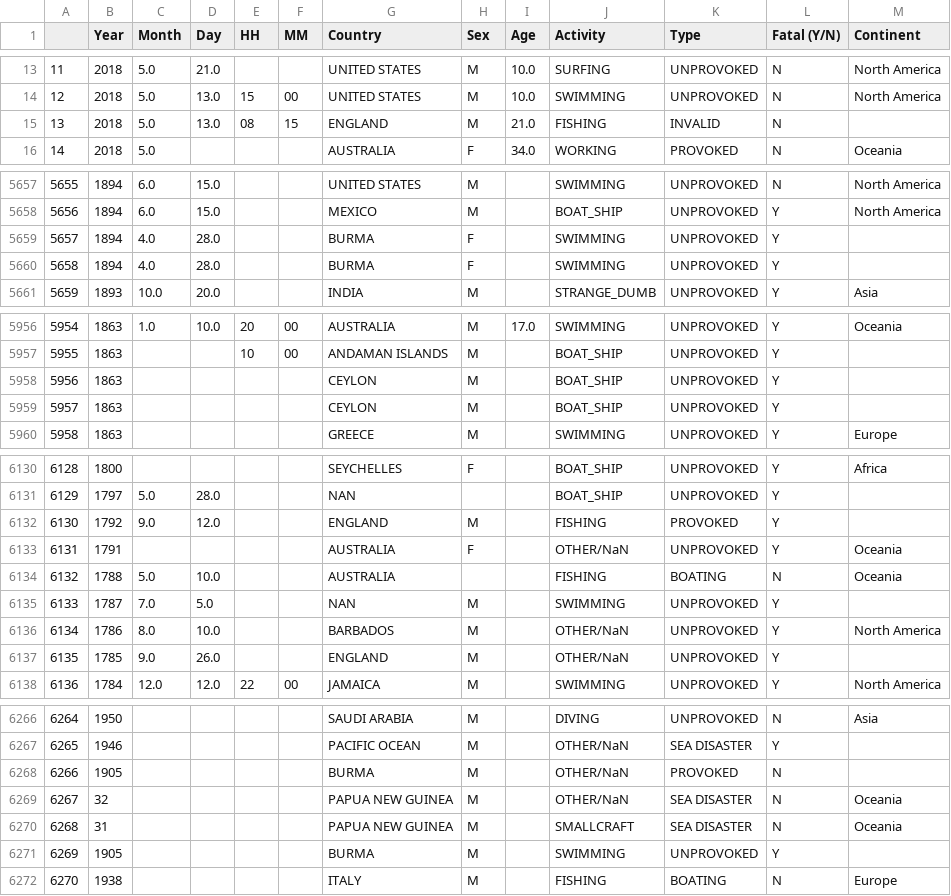
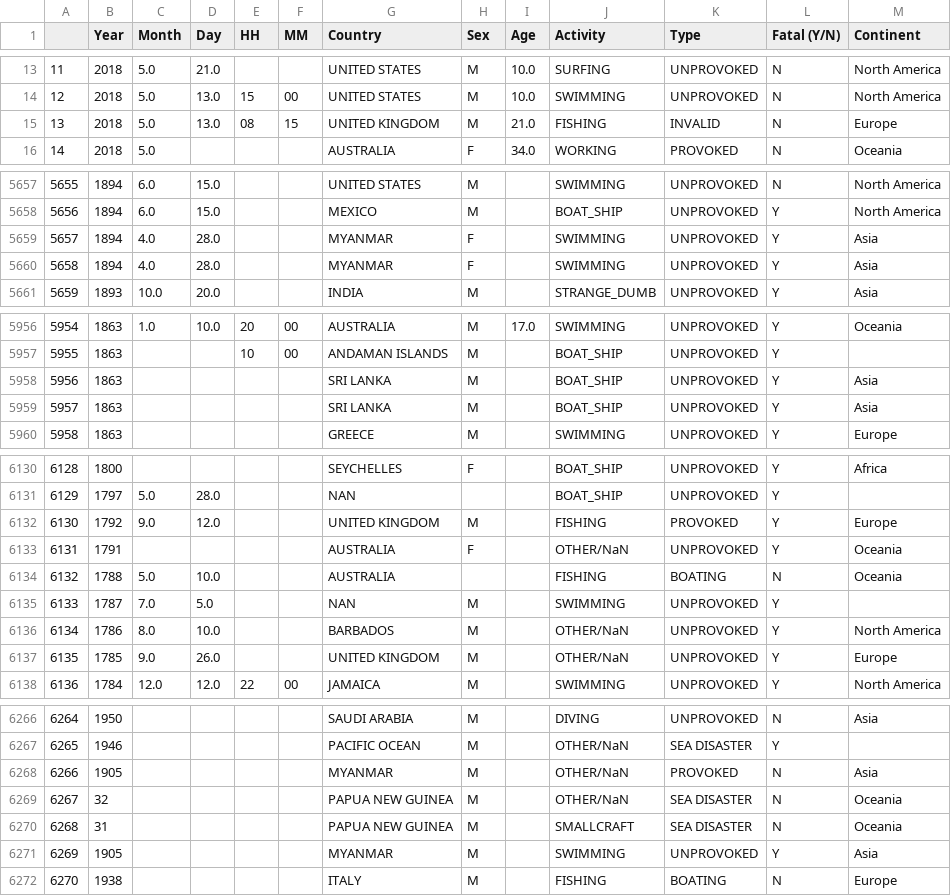
Before and after one commit to EduOporto/ironhack-projects, a CSV file: pandas-project/attacks_clean.csv, drawn as a sheet; only a part is shown, gaps mark what is left out; the diff covers the shown part only.

```diff
--- a/pandas-project/attacks_clean.csv
+++ b/pandas-project/attacks_clean.csv
@@ -14,3 +14,3 @@
 12,2018,5.0,13.0,15,00,UNITED STATES,M,10.0,SWIMMING,UNPROVOKED,N,North America
-13,2018,5.0,13.0,08,15,ENGLAND,M,21.0,FISHING,INVALID,N,
+13,2018,5.0,13.0,08,15,UNITED KINGDOM,M,21.0,FISHING,INVALID,N,Europe
 14,2018,5.0,,,,AUSTRALIA,F,34.0,WORKING,PROVOKED,N,Oceania
@@ -5658,4 +5658,4 @@
 5656,1894,6.0,15.0,,,MEXICO,M,,BOAT_SHIP,UNPROVOKED,Y,North America
-5657,1894,4.0,28.0,,,BURMA,F,,SWIMMING,UNPROVOKED,Y,
-5658,1894,4.0,28.0,,,BURMA,F,,SWIMMING,UNPROVOKED,Y,
+5657,1894,4.0,28.0,,,MYANMAR,F,,SWIMMING,UNPROVOKED,Y,Asia
+5658,1894,4.0,28.0,,,MYANMAR,F,,SWIMMING,UNPROVOKED,Y,Asia
 5659,1893,10.0,20.0,,,INDIA,M,,STRANGE_DUMB,UNPROVOKED,Y,Asia
@@ -5957,4 +5957,4 @@
 5955,1863,,,10,00,ANDAMAN ISLANDS,M,,BOAT_SHIP,UNPROVOKED,Y,
-5956,1863,,,,,CEYLON,M,,BOAT_SHIP,UNPROVOKED,Y,
-5957,1863,,,,,CEYLON,M,,BOAT_SHIP,UNPROVOKED,Y,
+5956,1863,,,,,SRI LANKA,M,,BOAT_SHIP,UNPROVOKED,Y,Asia
+5957,1863,,,,,SRI LANKA,M,,BOAT_SHIP,UNPROVOKED,Y,Asia
 5958,1863,,,,,GREECE,M,,SWIMMING,UNPROVOKED,Y,Europe
@@ -6131,3 +6131,3 @@
 6129,1797,5.0,28.0,,,NAN,,,BOAT_SHIP,UNPROVOKED,Y,
-6130,1792,9.0,12.0,,,ENGLAND,M,,FISHING,PROVOKED,Y,
+6130,1792,9.0,12.0,,,UNITED KINGDOM,M,,FISHING,PROVOKED,Y,Europe
 6131,1791,,,,,AUSTRALIA,F,,OTHER/NaN,UNPROVOKED,Y,Oceania
@@ -6136,3 +6136,3 @@
 6134,1786,8.0,10.0,,,BARBADOS,M,,OTHER/NaN,UNPROVOKED,Y,North America
-6135,1785,9.0,26.0,,,ENGLAND,M,,OTHER/NaN,UNPROVOKED,Y,
+6135,1785,9.0,26.0,,,UNITED KINGDOM,M,,OTHER/NaN,UNPROVOKED,Y,Europe
 6136,1784,12.0,12.0,22,00,JAMAICA,M,,SWIMMING,UNPROVOKED,Y,North America
@@ -6267,6 +6267,6 @@
 6265,1946,,,,,PACIFIC OCEAN,M,,OTHER/NaN,SEA DISASTER,Y,
-6266,1905,,,,,BURMA,M,,OTHER/NaN,PROVOKED,N,
+6266,1905,,,,,MYANMAR,M,,OTHER/NaN,PROVOKED,N,Asia
 6267,32,,,,,PAPUA NEW GUINEA,M,,OTHER/NaN,SEA DISASTER,N,Oceania
 6268,31,,,,,PAPUA NEW GUINEA,M,,SMALLCRAFT,SEA DISASTER,N,Oceania
-6269,1905,,,,,BURMA,M,,SWIMMING,UNPROVOKED,Y,
+6269,1905,,,,,MYANMAR,M,,SWIMMING,UNPROVOKED,Y,Asia
 6270,1938,,,,,ITALY,M,,FISHING,BOATING,N,Europe
```
Also changed, not shown: 170 edited cells elsewhere in this file, 9 other files.
